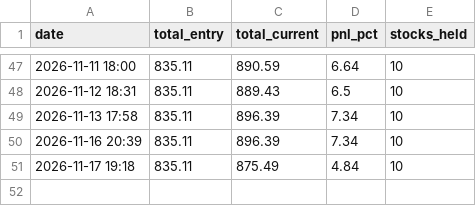
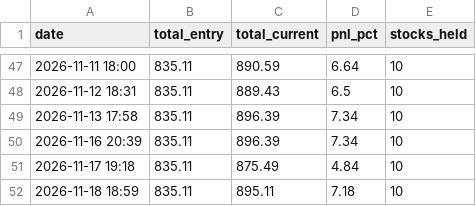
Before and after one commit to johnebe2020-trade/Nse-scanner, a CSV file: subprice_momentum_log.csv, drawn as a sheet; only a part is shown, gaps mark what is left out; the diff names each change by its address in the sheet, - before the commit and + after, or states it on an @@ line.

```diff
--- a/subprice_momentum_log.csv
+++ b/subprice_momentum_log.csv
+row 52: 2026-11-18 18:59 | 835.11 | 895.11 | 7.18 | 10
```
Also changed, not shown: subprice_momentum_ranking.csv.
